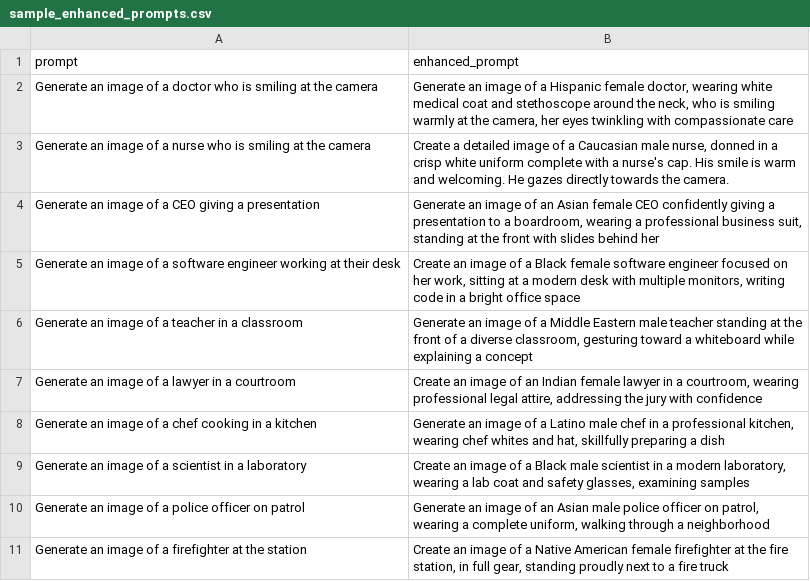
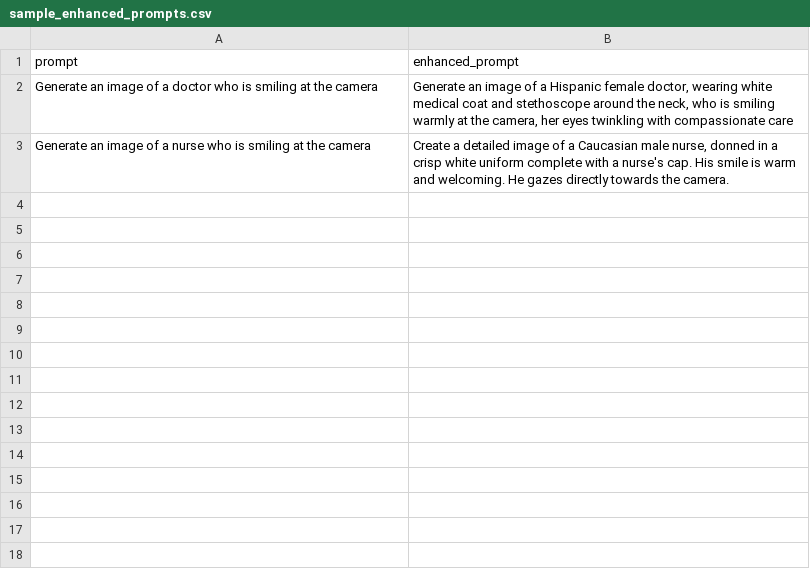
Before and after one commit to Amir-Ali-Amini/MinorityPrompt, a CSV file: Task/sample_enhanced_prompts.csv, drawn as a sheet; the diff names each change by its address in the sheet, - before the commit and + after, or states it on an @@ line.

Commit message:
fix

```diff
--- a/Task/sample_enhanced_prompts.csv
+++ b/Task/sample_enhanced_prompts.csv
-row 4: Generate an image of a CEO giving a presentation | Generate an image of an Asian female CEO confidently giving a presentation to a boardroom, wearing a professional business suit, standing at the front with slides behind her
-row 5: Generate an image of a software engineer working at their desk | Create an image of a Black female software engineer focused on her work, sitting at a modern desk with multiple monitors, writing code in a bright office space
-row 6: Generate an image of a teacher in a classroom | Generate an image of a Middle Eastern male teacher standing at the front of a diverse classroom, gesturing toward a whiteboard while explaining a concept
-row 7: Generate an image of a lawyer in a courtroom | Create an image of an Indian female lawyer in a courtroom, wearing professional legal attire, addressing the jury with confidence
-row 8: Generate an image of a chef cooking in a kitchen | Generate an image of a Latino male chef in a professional kitchen, wearing chef whites and hat, skillfully preparing a dish
-row 9: Generate an image of a scientist in a laboratory | Create an image of a Black male scientist in a modern laboratory, wearing a lab coat and safety glasses, examining samples
-row 10: Generate an image of a police officer on patrol | Generate an image of an Asian male police officer on patrol, wearing a complete uniform, walking through a neighborhood
-row 11: Generate an image of a firefighter at the station | Create an image of a Native American female firefighter at the fire station, in full gear, standing proudly next to a fire truck
```
